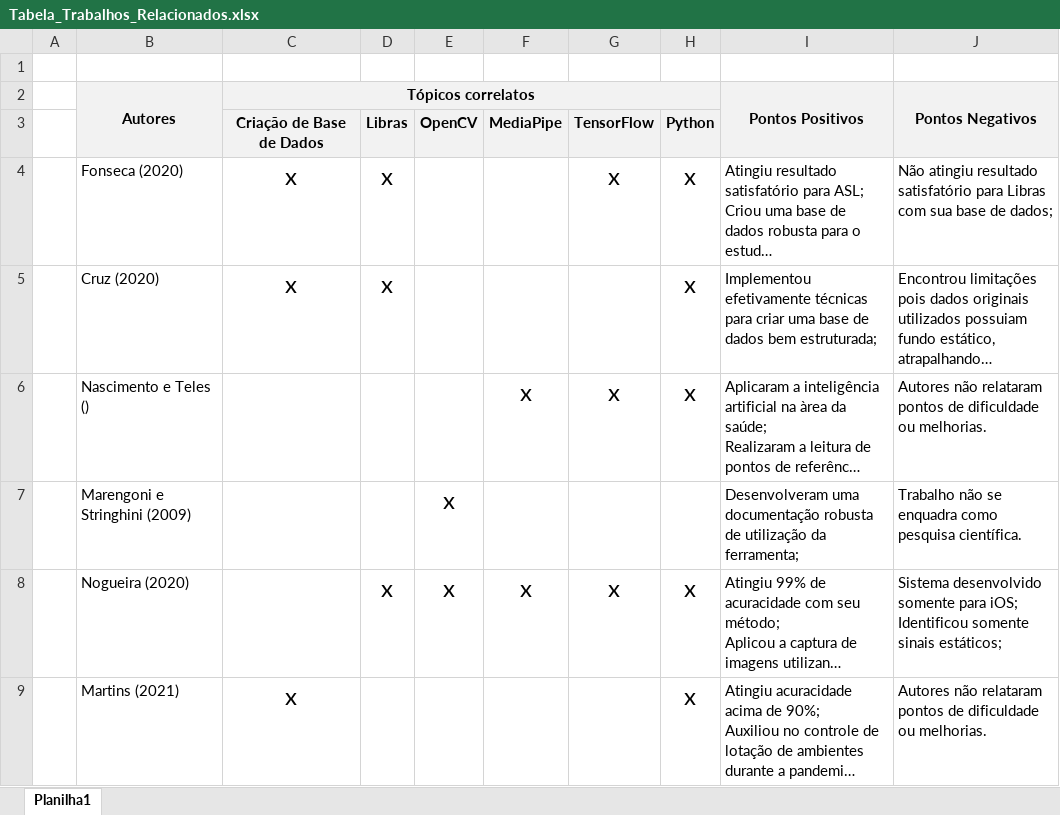
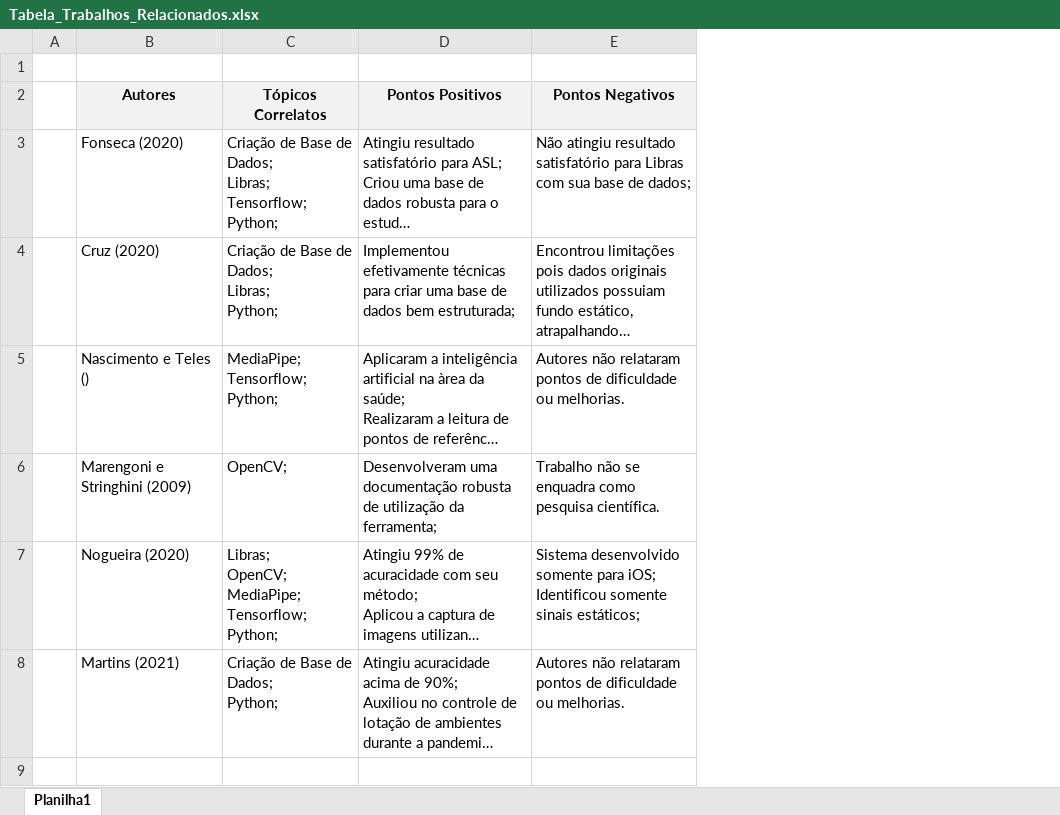
Before and after one commit to mateberson/Trabalho-de-Graduacao, an Excel workbook: Documentação/Tabela_Trabalhos_Relacionados.xlsx, sheet Planilha1, drawn as a sheet; long unchanged cells end in …; values as stored, in another font and other column widths than the file's, no borders; removed rows and columns are numbered as before the commit, all else as after; ↵ is a line break in a cell; the diff names each change by its address in the sheet, - before the commit and + after, or states it on an @@ line.

Commit message:
Adição de Estrutura de Dados
Adicionado tópico de Estrutura de Dados, além de referências, correções de formatações ABNT e atualização de quadros.

```diff
--- a/Documentação/Tabela_Trabalhos_Relacionados.xlsx (sheet Planilha1)
+++ b/Documentação/Tabela_Trabalhos_Relacionados.xlsx (sheet Planilha1)
-column C (Tópicos correlatos), rows 4-9: x | x |  |  |  | x
-column D, rows 4-8: x | x |  |  | x
-column E, rows 7-8: x | x
-column F, rows 6-8: x |  | x
-column G, rows 4-8: x |  | x |  | x
-column H, rows 4-9: x | x | x |  | x | x
+column C (Tópicos Correlatos), rows 3-8: Criação de Base de Dados; ↵ Libras; ↵ Tensorflow; ↵ Python; | Criação de Base de Dados; ↵ Libras; ↵ Python; | MediaPipe; ↵ Tensorflow; ↵ Python; | OpenCV; | Libras; ↵ OpenCV; ↵ MediaPipe; ↵ Tensorflow; ↵ Python; | Criação de Base de Dados; ↵ Python;
-B2:B3 merged
-I2:I3 merged
-J2:J3 merged
-row 3:  |  | Criação de Base de Dados | Libras | OpenCV | MediaPipe | TensorFlow | Python
```
Also changed, not shown: 4 other files.
